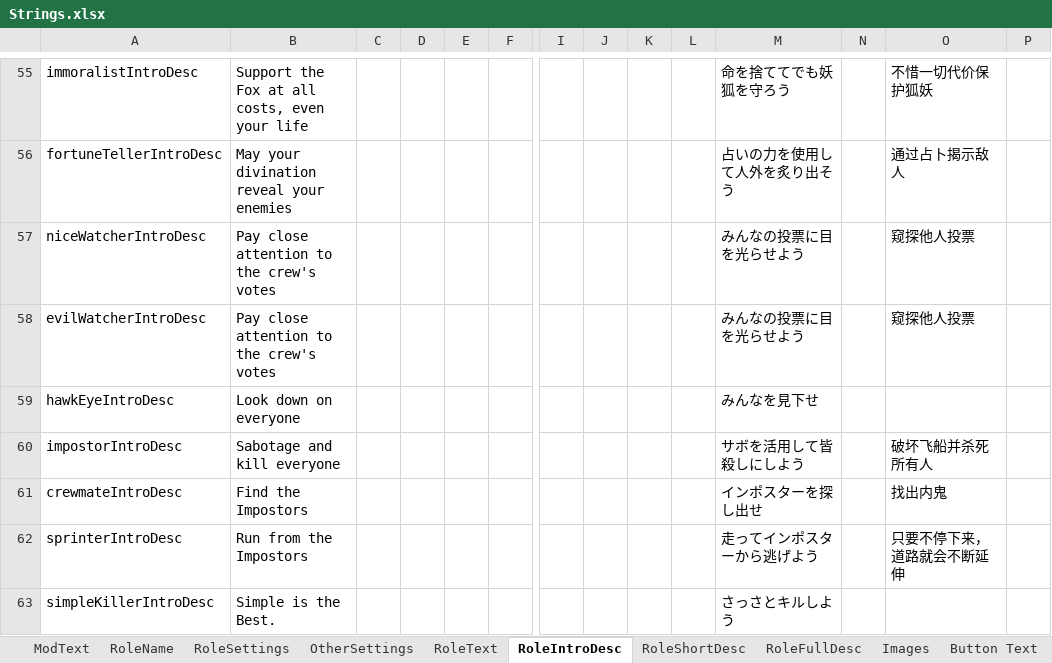
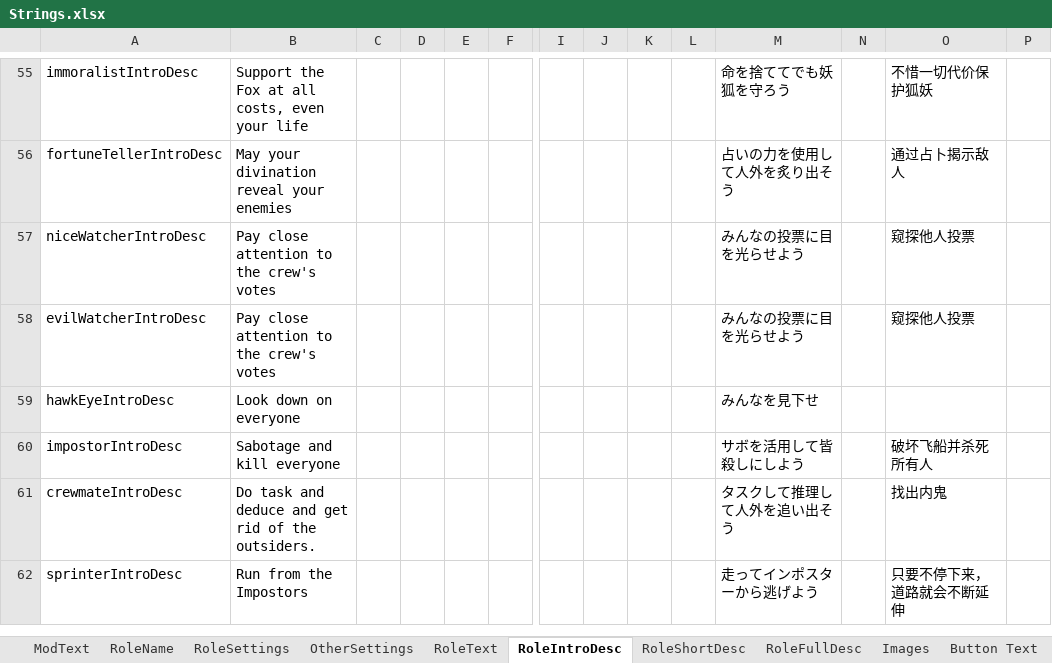
Before and after one commit to reitou-mugicha/TheOtherRolesGM-KiyoMugi-Edition, an Excel workbook: Strings.xlsx, sheet RoleIntroDesc, drawn as a sheet; only a part is shown, gaps mark what is left out; values as stored, in another font and other column widths than the file's, no borders; rows hold the shown columns only; the diff names each change by its address in the sheet, - before the commit and + after, or states it on an @@ line.

```diff
--- a/Strings.xlsx (sheet RoleIntroDesc)
+++ b/Strings.xlsx (sheet RoleIntroDesc)
-B61: Find the Impostors
+B61: Do task and deduce and get rid of the outsiders.
-M61: インポスターを探し出せ
+M61: タスクして推理して人外を追い出そう
-row 63: simpleKillerIntroDesc | Simple is the Best. |  |  |  |  |  |  |  |  | さっさとキルしよう
```
Also changed, not shown: sheet UpdateMessage, sheet ModText, sheet Button Text, sheet OtherSettings, sheet RoleFullDesc, sheet RoleShortDesc, 1 more sheet, 25 other files.
